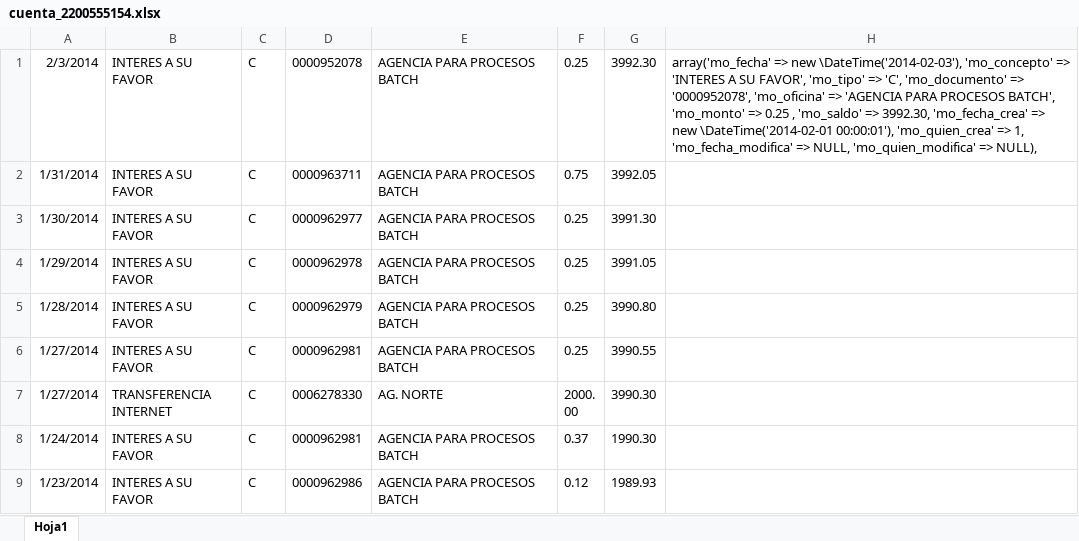
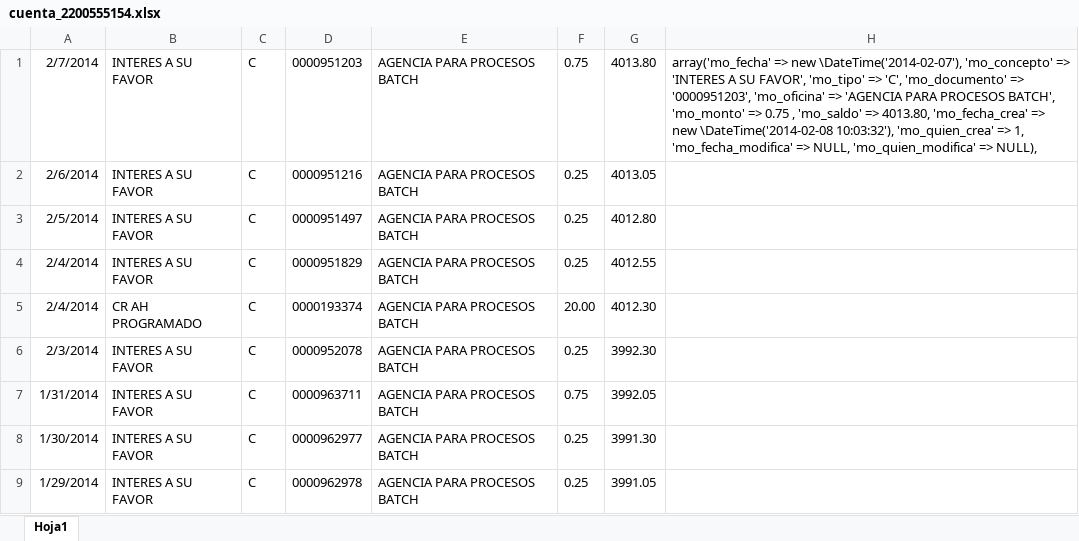
Before and after one commit to def3980/dml2, an Excel workbook: backup/cuenta_2200555154.xlsx, sheet Hoja1, drawn as a sheet; only a part is shown; the shorter side is filled out with more unchanged rows; values as stored, in another font and other column widths than the file's, no borders; addresses are those after the commit; the diff names each change by its address in the sheet, - before the commit and + after, or states it on an @@ line.

```diff
--- a/backup/cuenta_2200555154.xlsx (sheet Hoja1)
+++ b/backup/cuenta_2200555154.xlsx (sheet Hoja1)
+row 1: 2/7/2014 | INTERES A SU FAVOR | C | 0000951203 | AGENCIA PARA PROCESOS BATCH | 0.75 | 4013.80 | array('mo_fecha' => new \DateTime('2014-02-07'), 'mo_concepto' => 'INTERES A SU FAVOR', 'mo_tipo' => 'C', 'mo_documento' => '0000951203', 'mo_oficina' => 'AGENCIA PARA PROCESOS BATCH', 'mo_monto' => 0.75 , 'mo_saldo' => 4013.80, 'mo_fecha_crea' => new \DateTime('2014-02-08 10:03:32'), 'mo_quien_crea' => 1, 'mo_fecha_modifica' => NULL, 'mo_quien_modifica' => NULL),
+row 2: 2/6/2014 | INTERES A SU FAVOR | C | 0000951216 | AGENCIA PARA PROCESOS BATCH | 0.25 | 4013.05
+row 3: 2/5/2014 | INTERES A SU FAVOR | C | 0000951497 | AGENCIA PARA PROCESOS BATCH | 0.25 | 4012.80
+row 4: 2/4/2014 | INTERES A SU FAVOR | C | 0000951829 | AGENCIA PARA PROCESOS BATCH | 0.25 | 4012.55
+row 5: 2/4/2014 | CR AH PROGRAMADO | C | 0000193374 | AGENCIA PARA PROCESOS BATCH | 20.00 | 4012.30
-H6: array('mo_fecha' => new \DateTime('2014-02-03'), 'mo_concepto' => 'INTERES A SU FAVOR', 'mo_tipo' => 'C', 'mo_documento' => '0000952078', 'mo_oficina' => 'AGENCIA PARA PROCESOS BATCH', 'mo_monto' => 0.25 , 'mo_saldo' => 3992.30, 'mo_fecha_crea' => new \DateTime('2014-02-01 00:00:01'), 'mo_quien_crea' => 1, 'mo_fecha_modifica' => NULL, 'mo_quien_modifica' => NULL),
+H6: (empty)
```
Also changed, not shown: backup/cuenta_2200555126.xlsx, backup/cuenta_3940694600.xlsx, 8 other files.
